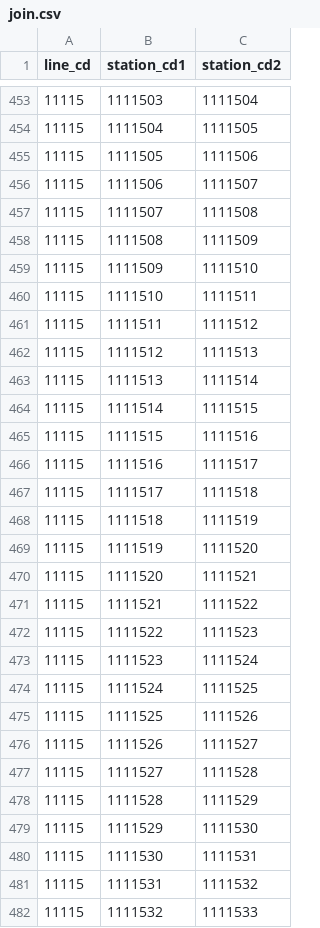
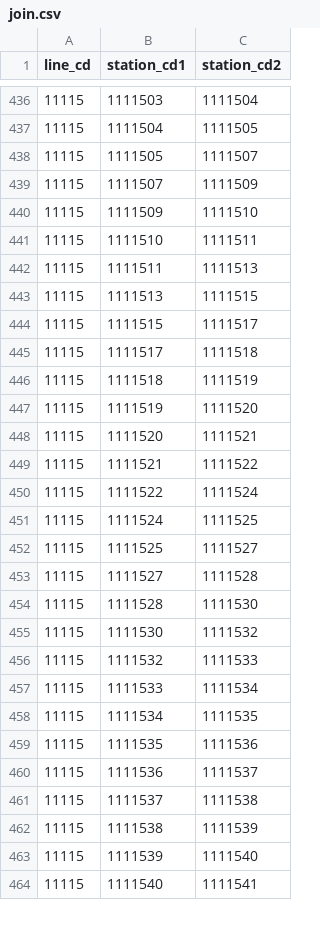
Before and after one commit to ny-a/ekidata, a CSV file: join.csv, drawn as a sheet; only a part is shown, gaps mark what is left out; the shorter side is filled out with more unchanged rows; the diff covers the shown part only.

```diff
--- a/join.csv
+++ b/join.csv
@@ -454,14 +437,9 @@ line_cd,station_cd1,station_cd2
 11115,1111504,1111505
-11115,1111505,1111506
-11115,1111506,1111507
-11115,1111507,1111508
-11115,1111508,1111509
+11115,1111505,1111507
+11115,1111507,1111509
 11115,1111509,1111510
 11115,1111510,1111511
-11115,1111511,1111512
-11115,1111512,1111513
-11115,1111513,1111514
-11115,1111514,1111515
-11115,1111515,1111516
-11115,1111516,1111517
+11115,1111511,1111513
+11115,1111513,1111515
+11115,1111515,1111517
 11115,1111517,1111518
@@ -471,12 +449,8 @@ line_cd,station_cd1,station_cd2
 11115,1111521,1111522
-11115,1111522,1111523
-11115,1111523,1111524
+11115,1111522,1111524
 11115,1111524,1111525
-11115,1111525,1111526
-11115,1111526,1111527
+11115,1111525,1111527
 11115,1111527,1111528
-11115,1111528,1111529
-11115,1111529,1111530
-11115,1111530,1111531
-11115,1111531,1111532
+11115,1111528,1111530
+11115,1111530,1111532
 11115,1111532,1111533
```
Also changed, not shown: 13 added rows, 26 removed rows and 22 edited cells elsewhere in this file.
